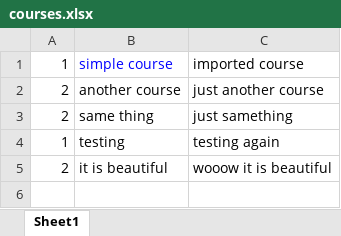
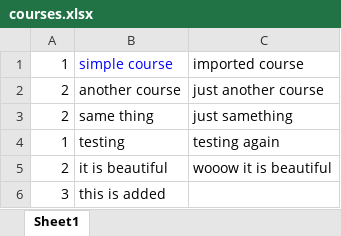
Before and after one commit to matovu-ronald/vti, an Excel workbook: public/imports/courses/courses.xlsx, sheet Sheet1, drawn as a sheet; values as stored, in another font and other column widths than the file's, no borders; the diff names each change by its address in the sheet, - before the commit and + after, or states it on an @@ line.

Commit message:
Update courses.xlsx

```diff
--- a/public/imports/courses/courses.xlsx (sheet Sheet1)
+++ b/public/imports/courses/courses.xlsx (sheet Sheet1)
+row 6: 3 | this is added
```
